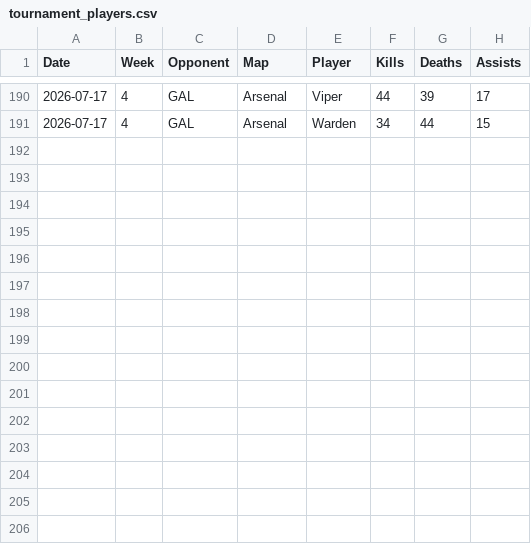
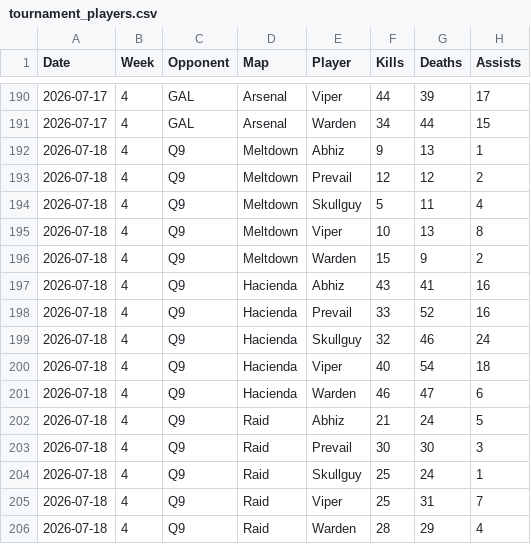
Before and after one commit to anshxl/cdm_stats, a CSV file: data/s2/tournament_players.csv, drawn as a sheet; only a part is shown, gaps mark what is left out.

```diff
--- a/data/s2/tournament_players.csv
+++ b/data/s2/tournament_players.csv
@@ -191 +191,16 @@ Date,Week,Opponent,Map,Player,Kills,Deaths,Assists
 2026-07-17,4,GAL,Arsenal,Warden,34,44,15
+2026-07-18,4,Q9,Meltdown,Abhiz,9,13,1
+2026-07-18,4,Q9,Meltdown,Prevail,12,12,2
+2026-07-18,4,Q9,Meltdown,Skullguy,5,11,4
+2026-07-18,4,Q9,Meltdown,Viper,10,13,8
+2026-07-18,4,Q9,Meltdown,Warden,15,9,2
+2026-07-18,4,Q9,Hacienda,Abhiz,43,41,16
+2026-07-18,4,Q9,Hacienda,Prevail,33,52,16
+2026-07-18,4,Q9,Hacienda,Skullguy,32,46,24
+2026-07-18,4,Q9,Hacienda,Viper,40,54,18
+2026-07-18,4,Q9,Hacienda,Warden,46,47,6
+2026-07-18,4,Q9,Raid,Abhiz,21,24,5
+2026-07-18,4,Q9,Raid,Prevail,30,30,3
+2026-07-18,4,Q9,Raid,Skullguy,25,24,1
+2026-07-18,4,Q9,Raid,Viper,25,31,7
+2026-07-18,4,Q9,Raid,Warden,28,29,4
```
Also changed, not shown: data/s2/bans.csv, data/s2/matches.csv.
